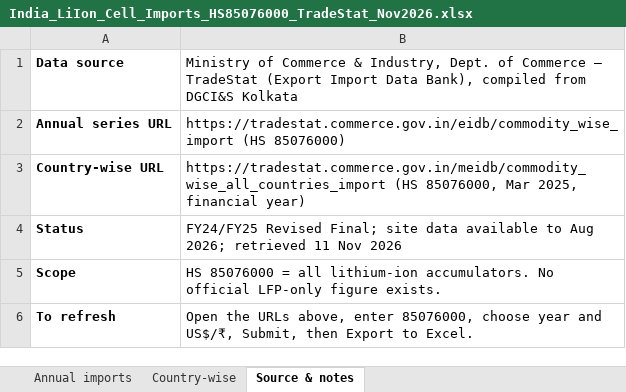
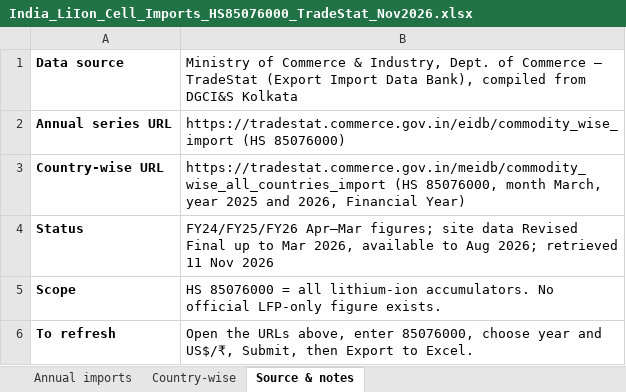
Before and after one commit to Crypto-ashish/ev, an Excel workbook: India_LiIon_Cell_Imports_HS85076000_TradeStat_Nov2026.xlsx, sheet Source & notes, drawn as a sheet; values as stored, in another font and other column widths than the file's, no borders; the diff names each change by its address in the sheet, - before the commit and + after, or states it on an @@ line.

```diff
--- a/India_LiIon_Cell_Imports_HS85076000_TradeStat_Nov2026.xlsx (sheet Source & notes)
+++ b/India_LiIon_Cell_Imports_HS85076000_TradeStat_Nov2026.xlsx (sheet Source & notes)
-B3: …(HS 85076000, Mar 2025, financial year)
+B3: …(HS 85076000, month March, year 2025 and 2026, Financial Year)
-B4: FY24/FY25 Revised Final; site data available to…
+B4: FY24/FY25/FY26 Apr–Mar figures; site data Revised Final up to Mar 2026, available to…
```
Also changed, not shown: sheet Country-wise, formulas that keep their value.
